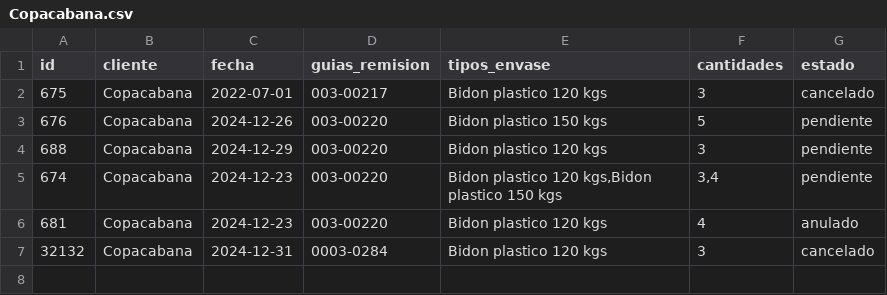
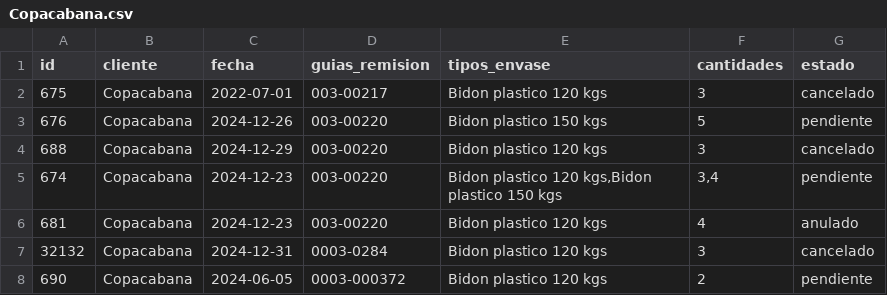
Before and after one commit to leiqne/Argo-Inventory, a CSV file: src/data/Copacabana.csv, drawn as a sheet.

```diff
--- a/src/data/Copacabana.csv
+++ b/src/data/Copacabana.csv
@@ -3,3 +3,3 @@ id,cliente,fecha,guias_remision,tipos_envase,cantidades,estado
 676,Copacabana,2024-12-26,003-00220,Bidon plastico 150 kgs,5,pendiente
-688,Copacabana,2024-12-29,003-00220,Bidon plastico 120 kgs,3,pendiente
+688,Copacabana,2024-12-29,003-00220,Bidon plastico 120 kgs,3,cancelado
 674,Copacabana,2024-12-23,003-00220,"Bidon plastico 120 kgs,Bidon plastico 150 kgs","3,4",pendiente
@@ -7 +7,2 @@ id,cliente,fecha,guias_remision,tipos_envase,cantidades,estado
 32132,Copacabana,2024-12-31,0003-0284,Bidon plastico 120 kgs,3,cancelado
+690,Copacabana,2024-06-05,0003-000372,Bidon plastico 120 kgs,2,pendiente
```
Also changed, not shown: 6 other files.
